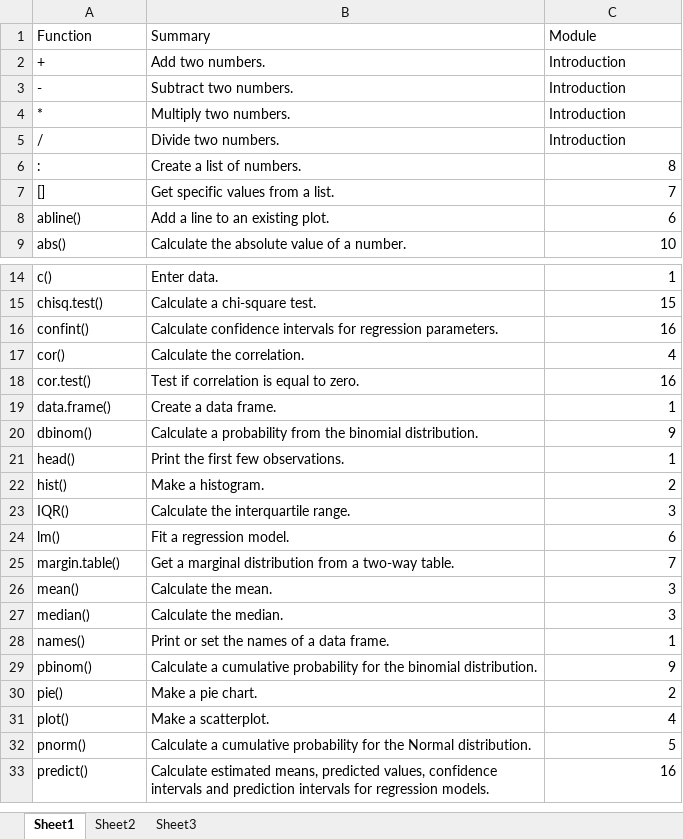
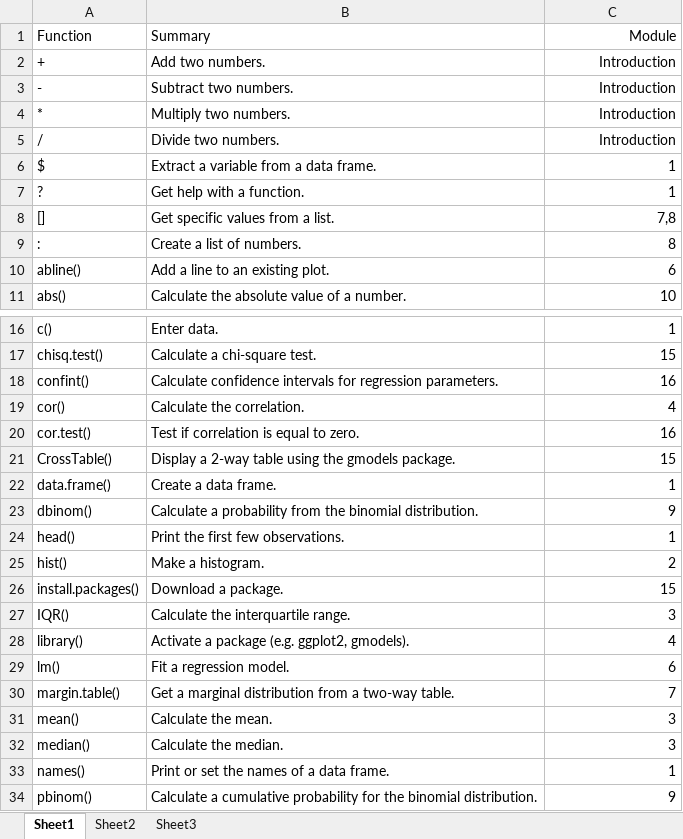
Before and after one commit to statwksp/StatWksp-Jupyter, an Excel workbook: Function Index.xlsx, sheet Sheet1, drawn as a sheet; only a part is shown, gaps mark what is left out; the shorter side is filled out with more unchanged rows; values as stored, in another font and other column widths than the file's, no borders; removed rows and columns are numbered as before the commit, all else as after; the diff covers the shown part only; the diff names each change by its address in the sheet, - before the commit and + after, or states it on an @@ line.

Commit message:
Update Function Index

```diff
--- a/Function Index.xlsx (sheet Sheet1)
+++ b/Function Index.xlsx (sheet Sheet1)
-C1:C5 alignment: left
+C1:C5 alignment: right
+row 6: $ | Extract a variable from a data frame. | 1
+row 7: ? | Get help with a function. | 1
+row 8: [] | Get specific values from a list. | 7,8
-row 7: [] | Get specific values from a list. | 7
+row 21: CrossTable() | Display a 2-way table using the gmodels package. | 15
+row 26: install.packages() | Download a package. | 15
+row 28: library() | Activate a package (e.g. ggplot2, gmodels). | 4
```
Also changed, not shown: 2 added rows elsewhere in this sheet.
